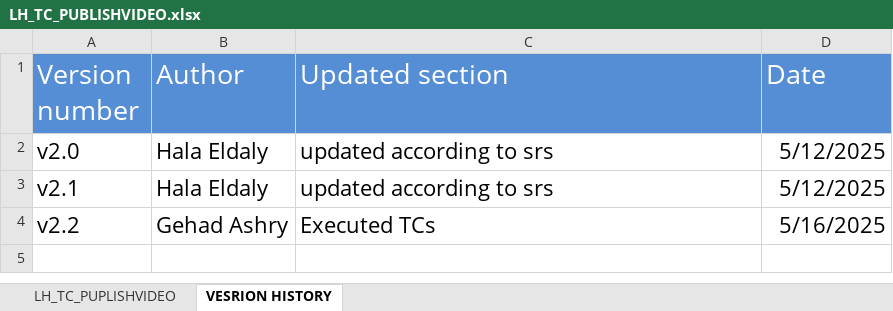
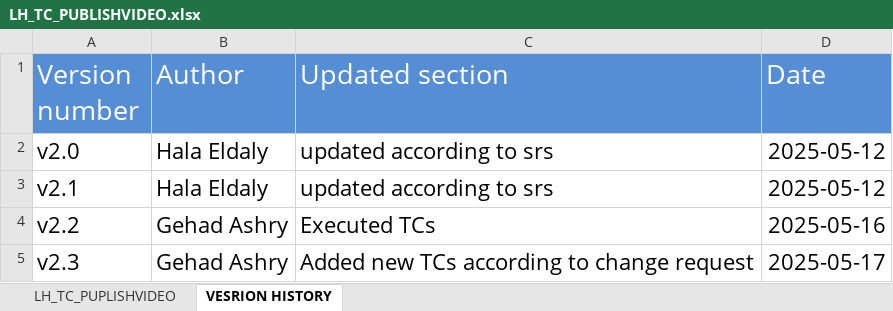
Before and after one commit to EmanAbusalim/Group-3-Learning-hub, an Excel workbook: LH_TESTCASES/LH_TC_PUBLISHVIDEO.xlsx, sheet VESRION HISTORY, drawn as a sheet; values as stored, in another font and other column widths than the file's, no borders; the diff names each change by its address in the sheet, - before the commit and + after, or states it on an @@ line.

Commit message:
v2.3 Updated the TCs according to CRS

```diff
--- a/LH_TESTCASES/LH_TC_PUBLISHVIDEO.xlsx (sheet VESRION HISTORY)
+++ b/LH_TESTCASES/LH_TC_PUBLISHVIDEO.xlsx (sheet VESRION HISTORY)
-D2:D3 (Date): 5/12/2025
+D2:D3 (Date): 2025-05-12
-D4 (Date): 5/16/2025
+D4 (Date): 2025-05-16
+row 5: v2.3 | Gehad Ashry | Added new TCs according to change request | 2025-05-17
```
Also changed, not shown: sheet LH_TC_PUPLISHVIDEO.
